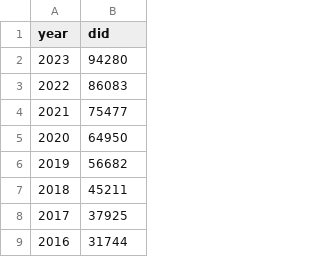
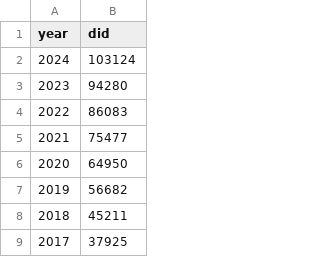
Before and after one commit to gmholton/hurt, a CSV file: hurt_did.csv, drawn as a sheet; only a part is shown; the shorter side is filled out with more unchanged rows; the diff names each change by its address in the sheet, - before the commit and + after, or states it on an @@ line.

```diff
--- a/hurt_did.csv
+++ b/hurt_did.csv
+row 2: 2024 | 103124
```
Also changed, not shown: 2 other files.
